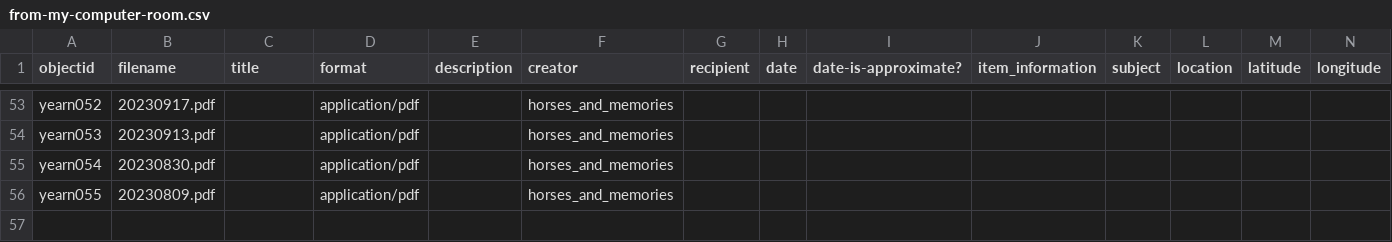
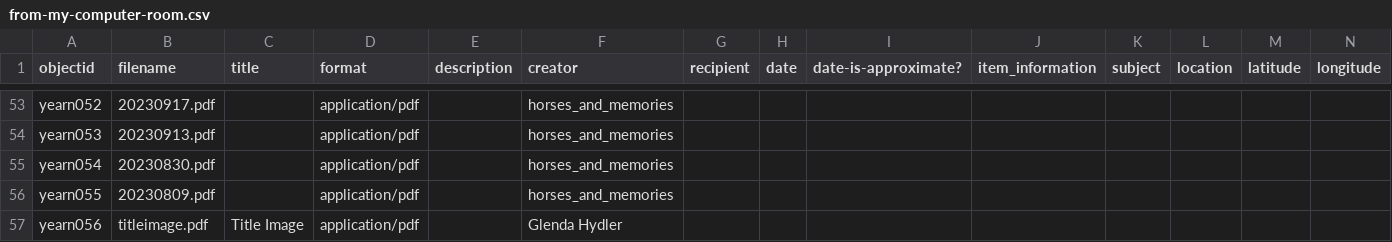
Before and after one commit to madisoncissell/from-my-computer-room, a CSV file: _data/from-my-computer-room.csv, drawn as a sheet; only a part is shown, gaps mark what is left out; rows hold the shown columns only; the diff names each change by its address in the sheet, - before the commit and + after, or states it on an @@ line.

Commit message:
Add files via upload
added title image

```diff
--- a/_data/from-my-computer-room.csv
+++ b/_data/from-my-computer-room.csv
+row 57: yearn056 | titleimage.pdf | Title Image | application/pdf |  | Glenda Hydler
```
